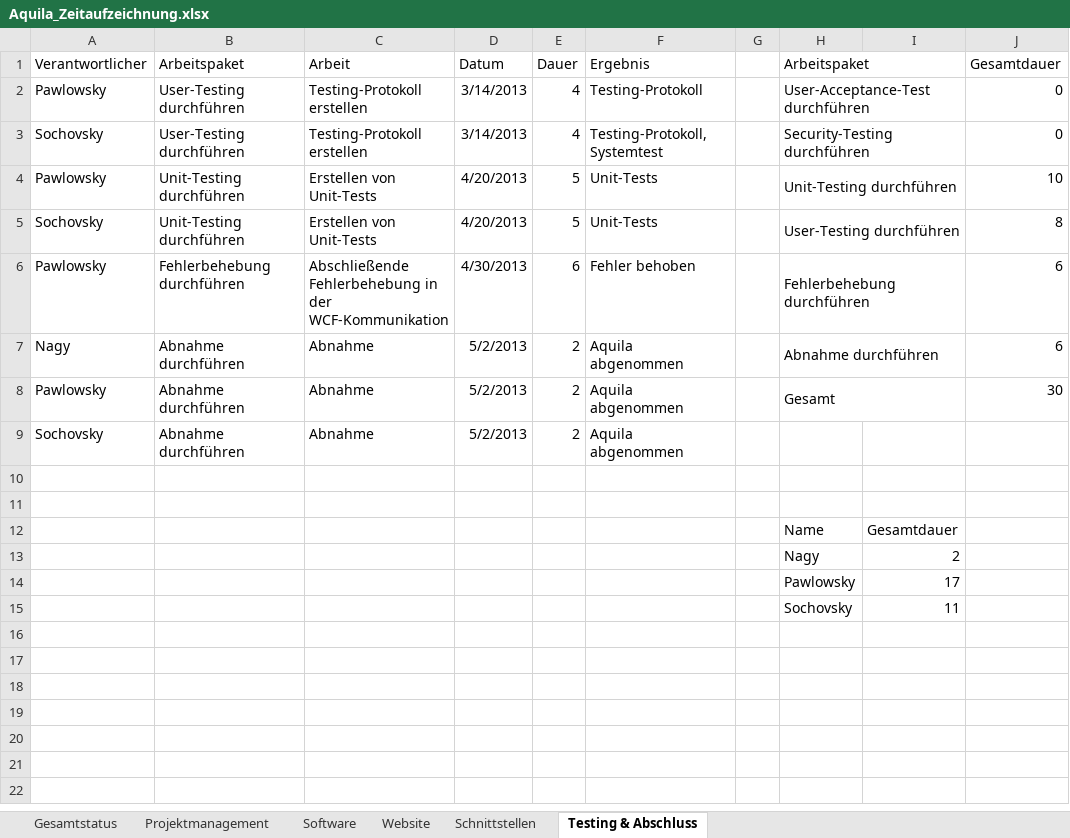
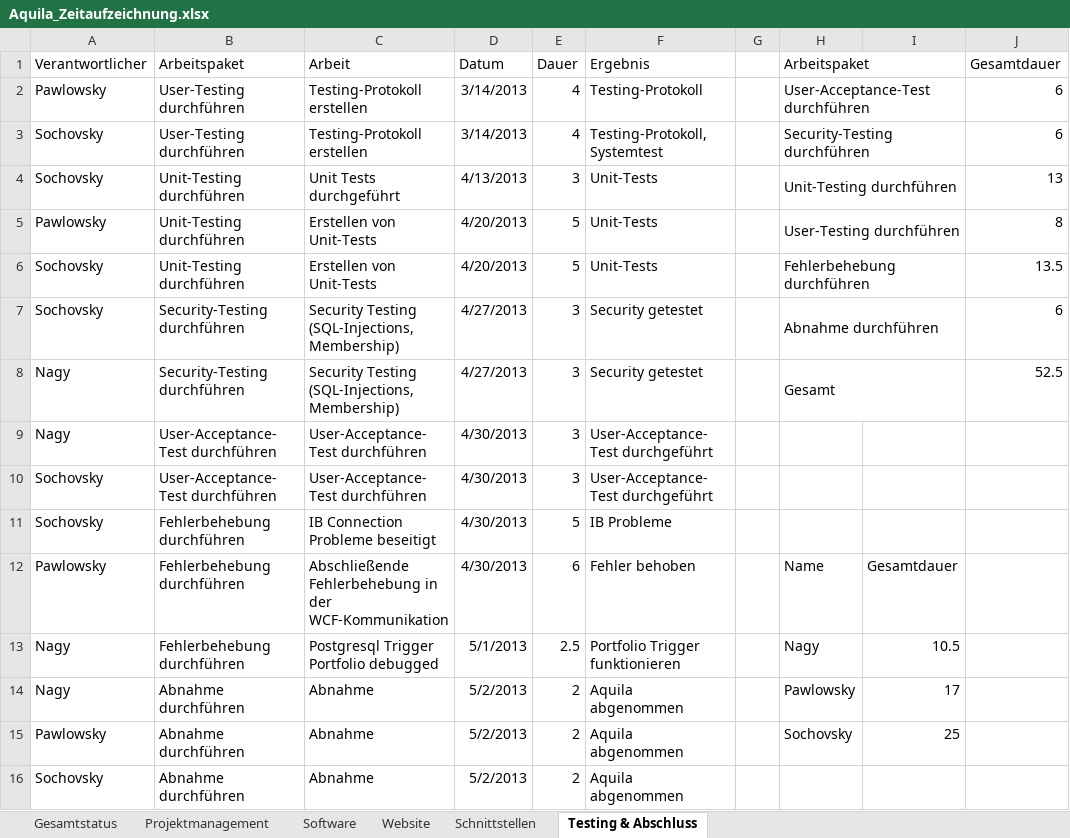
Before and after one commit to gabpaw987/Aquila, an Excel workbook: Dokumentation/Aquila_Zeitaufzeichnung.xlsx, sheet Testing & Abschluss, drawn as a sheet; values as stored, in another font and other column widths than the file's, no borders; removed rows and columns are numbered as before the commit, all else as after; the diff names each change by its address in the sheet, - before the commit and + after, or states it on an @@ line.

```diff
--- a/Dokumentation/Aquila_Zeitaufzeichnung.xlsx (sheet Testing & Abschluss)
+++ b/Dokumentation/Aquila_Zeitaufzeichnung.xlsx (sheet Testing & Abschluss)
-J2:J3 (Gesamtdauer): 0
+J2:J3 (Gesamtdauer): 6
+row 4: Sochovsky | Unit-Testing durchführen | Unit Tests durchgeführt | 4/13/2013 | 3 | Unit-Tests |  | Unit-Testing durchführen |  | 13
-H5 (Arbeitspaket): Unit-Testing durchführen
+H5 (Arbeitspaket): User-Testing durchführen
-J5 (Gesamtdauer): 10
+J5 (Gesamtdauer): 8
-H6 (Arbeitspaket): User-Testing durchführen
+H6 (Arbeitspaket): Fehlerbehebung durchführen
-J6 (Gesamtdauer): 8
+J6 (Gesamtdauer): 13.5
+row 7: Sochovsky | Security-Testing durchführen | Security Testing (SQL-Injections, Membership) | 4/27/2013 | 3 | Security getestet |  | Abnahme durchführen |  | 6
+row 8: Nagy | Security-Testing durchführen | Security Testing (SQL-Injections, Membership) | 4/27/2013 | 3 | Security getestet |  | Gesamt |  | 52.5
+row 9: Nagy | User-Acceptance-Test durchführen | User-Acceptance-Test durchführen | 4/30/2013 | 3 | User-Acceptance-Test durchgeführt
+row 10: Sochovsky | User-Acceptance-Test durchführen | User-Acceptance-Test durchführen | 4/30/2013 | 3 | User-Acceptance-Test durchgeführt
+row 11: Sochovsky | Fehlerbehebung durchführen | IB Connection Probleme beseitigt | 4/30/2013 | 5 | IB Probleme
-H12 (Arbeitspaket): Fehlerbehebung durchführen
+H12 (Arbeitspaket): Name
-H6:I6 merged
-I12: (empty)
+I12: Gesamtdauer
-J12 (Gesamtdauer): 6
+J12 (Gesamtdauer): (empty)
+row 13: Nagy | Fehlerbehebung durchführen | Postgresql Trigger Portfolio debugged | 5/1/2013 | 2.5 | Portfolio Trigger funktionieren |  | Nagy | 10.5
-H14 (Arbeitspaket): Abnahme durchführen
+H14 (Arbeitspaket): Pawlowsky
-H7:I7 merged
-I14: (empty)
+I14: 17
-J14 (Gesamtdauer): 6
+J14 (Gesamtdauer): (empty)
-H15 (Arbeitspaket): Gesamt
+H15 (Arbeitspaket): Sochovsky
-H8:I8 merged
-I15: (empty)
+I15: 25
-J15 (Gesamtdauer): 30
+J15 (Gesamtdauer): (empty)
-row 10: (empty)
-row 11: (empty)
-row 12:  |  |  |  |  |  |  | Name | Gesamtdauer
-row 13:  |  |  |  |  |  |  | Nagy | 2
-row 14:  |  |  |  |  |  |  | Pawlowsky | 17
-row 15:  |  |  |  |  |  |  | Sochovsky | 11
```
Also changed, not shown: sheet Projektmanagement, sheet Website, sheet Schnittstellen, sheet Software, sheet Gesamtstatus, charts or pictures, 1 other file.
